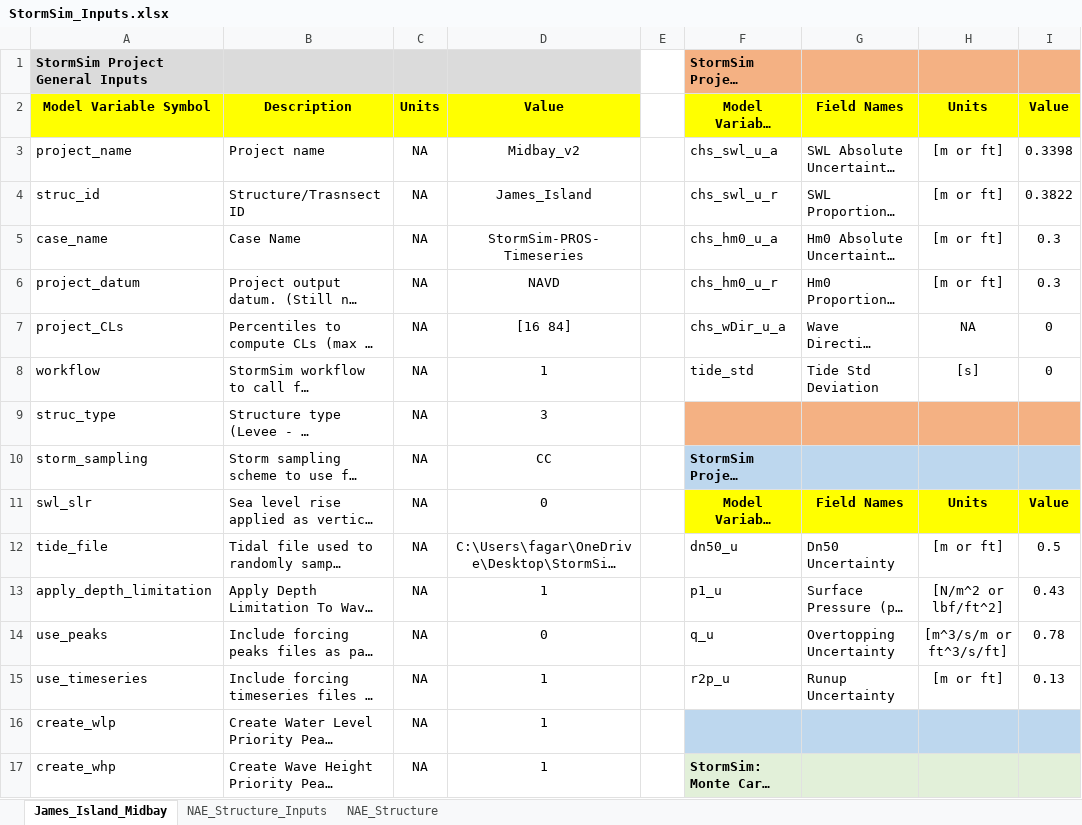
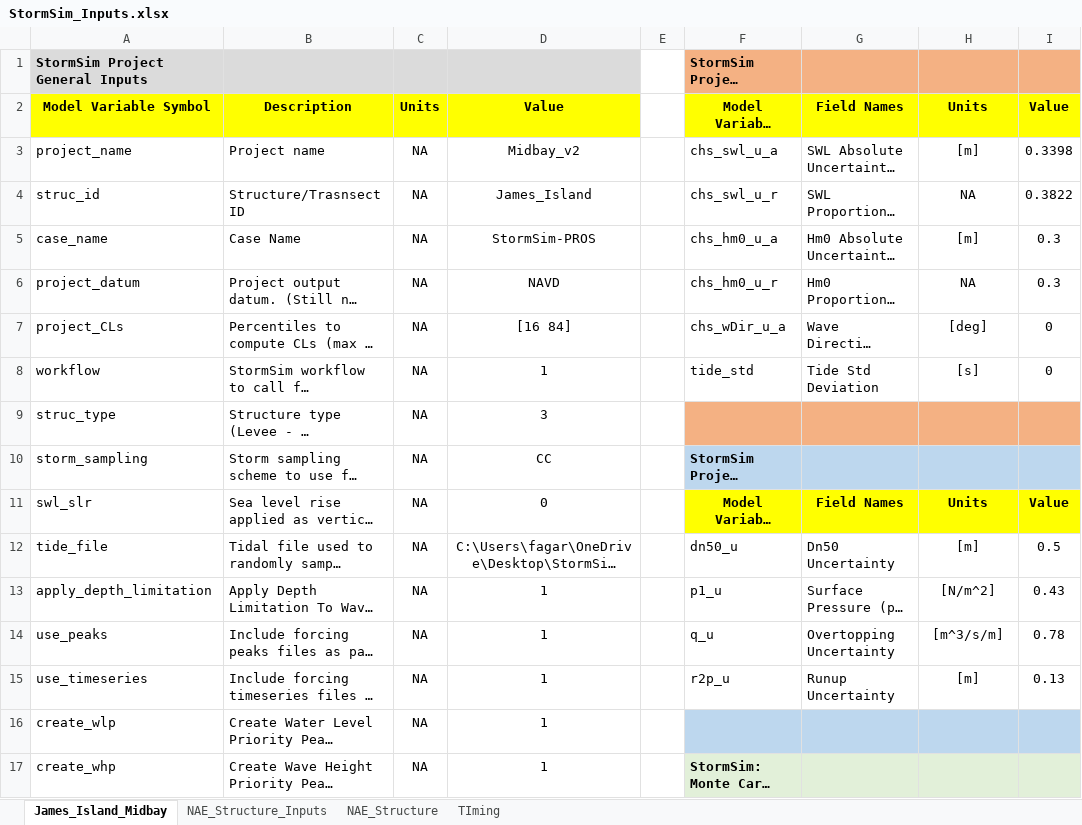
Before and after one commit to coastal-hazards-system/StormSim-Library, an Excel workbook: StormSim_Inputs.xlsx, sheet James_Island_Midbay, drawn as a sheet; only a part is shown; long unchanged cells end in …; values as stored, in another font and other column widths than the file's, no borders; the diff covers the shown part only; the diff names each change by its address in the sheet, - before the commit and + after, or states it on an @@ line.

```diff
--- a/StormSim_Inputs.xlsx (sheet James_Island_Midbay)
+++ b/StormSim_Inputs.xlsx (sheet James_Island_Midbay)
+sheet tab: TIming
-H3: [m or ft]
+H3: [m]
-H4: [m or ft]
+H4: NA
-D5: StormSim-PROS-Timeseries
+D5: StormSim-PROS
-H5: [m or ft]
+H5: [m]
-H6: [m or ft]
+H6: NA
-H7: NA
+H7: [deg]
-H12: [m or ft]
+H12: [m]
-H13: [N/m^2 or lbf/ft^2]
+H13: [N/m^2]
-D14: 0
+D14: 1
-H14: [m^3/s/m or ft^3/s/ft]
+H14: [m^3/s/m]
-H15: [m or ft]
+H15: [m]
```
Also changed, not shown: 3 added rows, 1 removed row and 15 edited cells elsewhere in this sheet, 8 other files.
